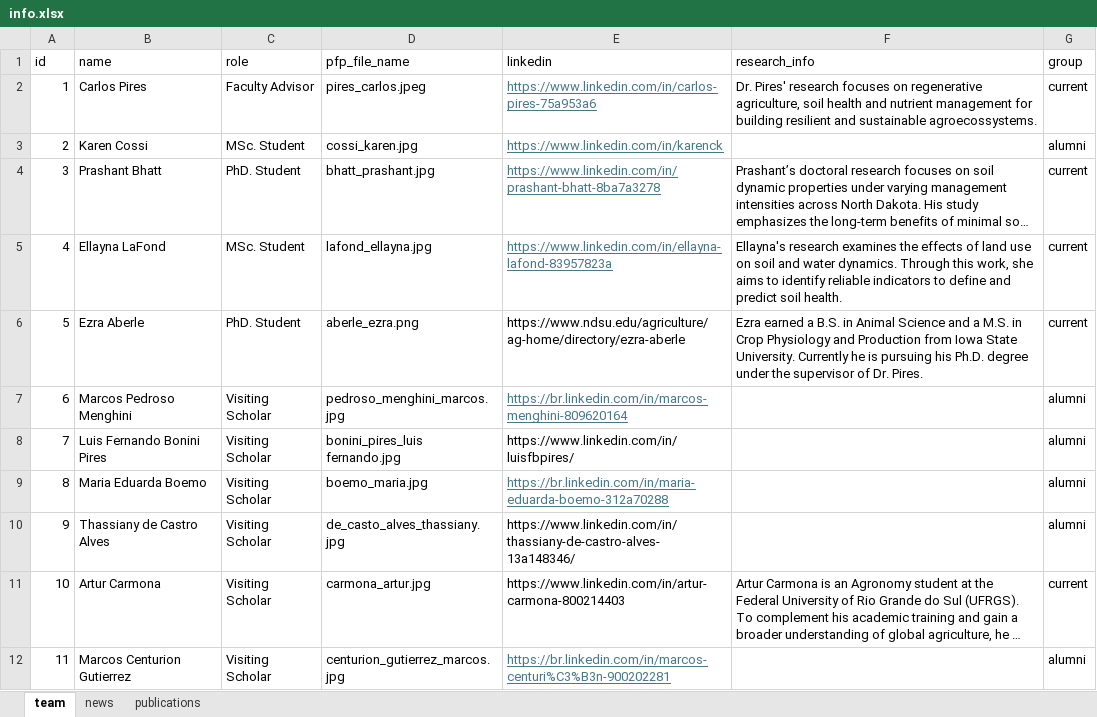
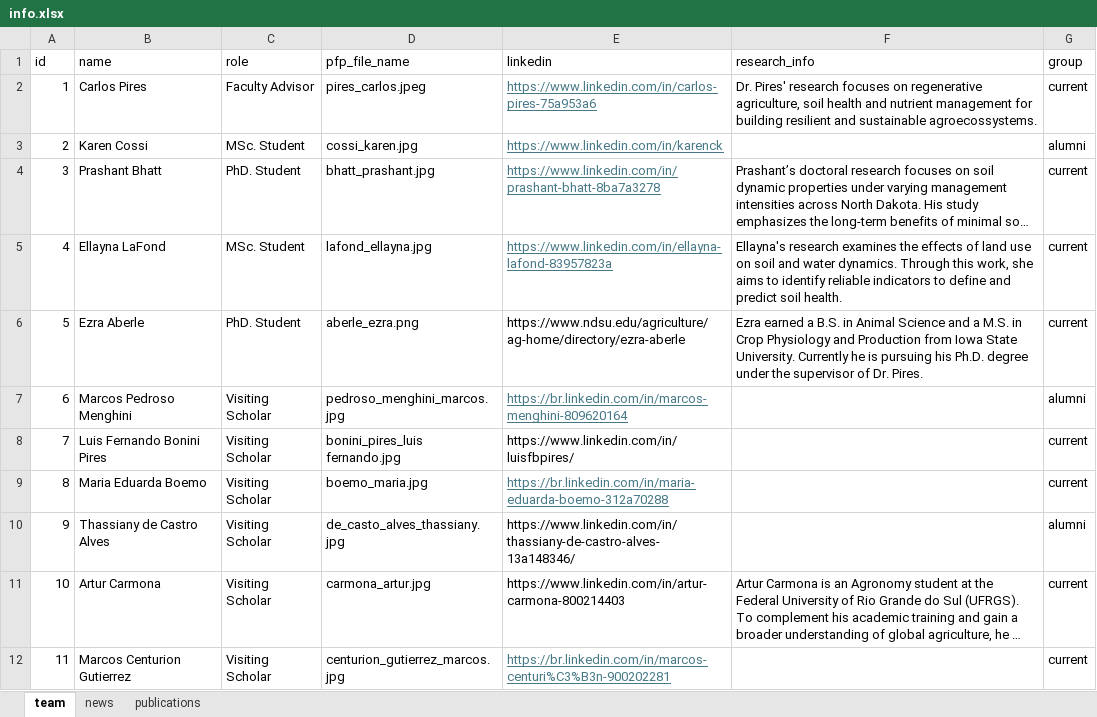
Before and after one commit to Pires-Lab/pires-lab.github.io, an Excel workbook: public/data/info.xlsx, sheet team, drawn as a sheet; long unchanged cells end in …; values as stored, in another font and other column widths than the file's, no borders; the diff names each change by its address in the sheet, - before the commit and + after, or states it on an @@ line.

Commit message:
team update

```diff
--- a/public/data/info.xlsx (sheet team)
+++ b/public/data/info.xlsx (sheet team)
-G8:G9 (group): alumni
+G8:G9 (group): current
-G12 (group): alumni
+G12 (group): current
```
Also changed, not shown: public/data/cc_info.xlsx.
